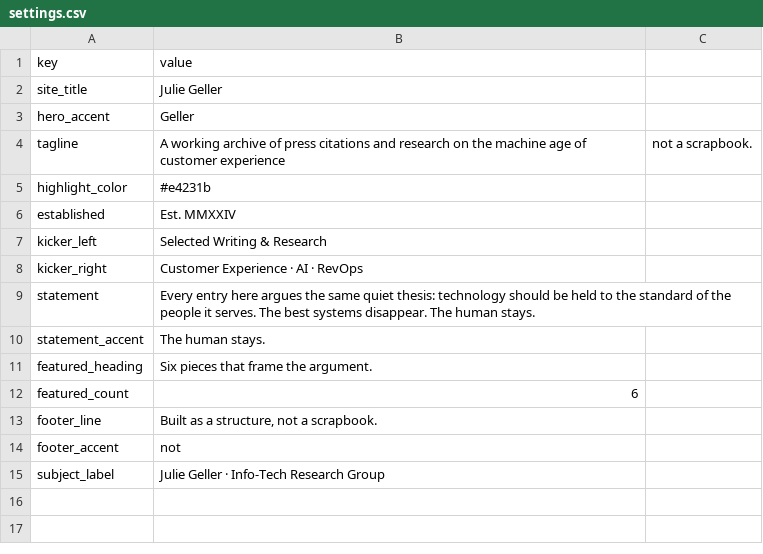
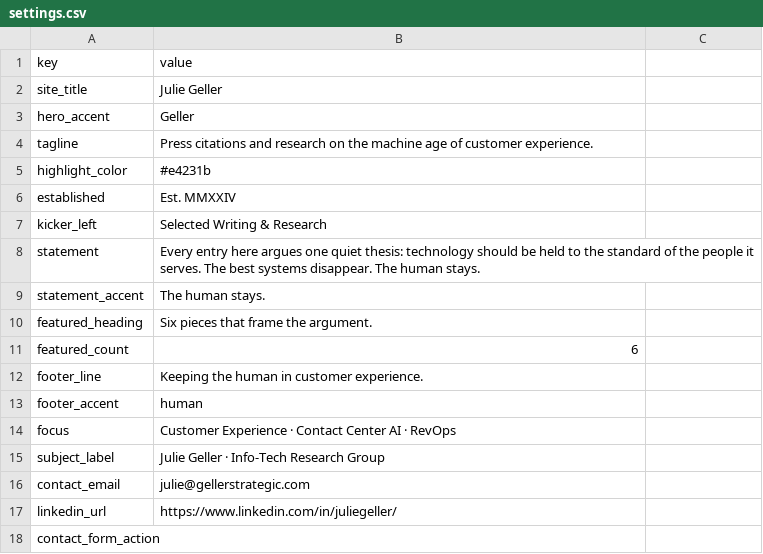
Before and after one commit to juliegeller/Publications, a CSV file: settings.csv, drawn as a sheet; removed rows and columns are numbered as before the commit, all else as after; the diff names each change by its address in the sheet, - before the commit and + after, or states it on an @@ line.

```diff
--- a/settings.csv
+++ b/settings.csv
-B4 (value): A working archive of press citations and research on the machine age of customer experience
+B4 (value): Press citations and research on the machine age of customer experience.
-C4: not a scrapbook.
+C4: (empty)
-row 8: kicker_right | Customer Experience · AI · RevOps
-B8 (value): …here argues the same quiet thesis:…
+B8 (value): …here argues one quiet thesis:…
-B12 (value): Built as a structure, not a scrapbook.
+B12 (value): Keeping the human in customer experience.
-B13 (value): not
+B13 (value): human
+row 14: focus | Customer Experience · Contact Center AI · RevOps
+row 16: contact_email | julie@gellerstrategic.com
+row 17: linkedin_url | https://www.linkedin.com/in/juliegeller/
+row 18: contact_form_action
```
Also changed, not shown: 2 other files.
